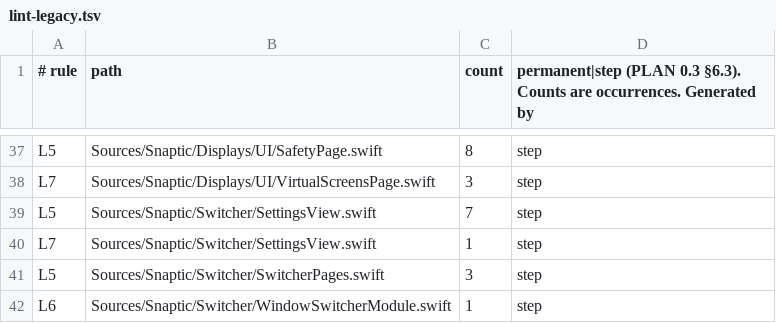
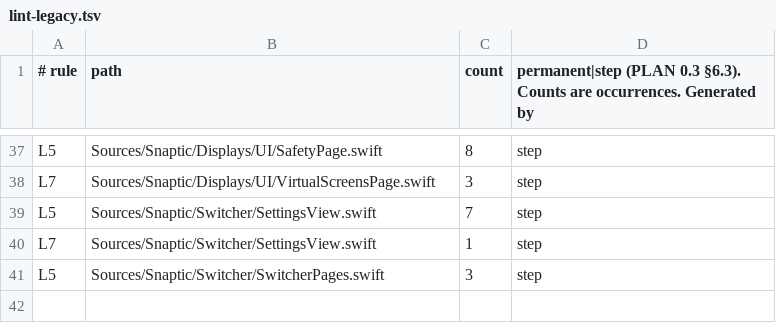
Before and after one commit to revylfitness/snaptic, a TSV file: scripts/lint-legacy.tsv, drawn as a sheet; only a part is shown, gaps mark what is left out; the diff names each change by its address in the sheet, - before the commit and + after, or states it on an @@ line.

```diff
--- a/scripts/lint-legacy.tsv
+++ b/scripts/lint-legacy.tsv
-row 42: L6 | Sources/Snaptic/Switcher/WindowSwitcherModule.swift | 1 | step
```
Also changed, not shown: 6 other files.
